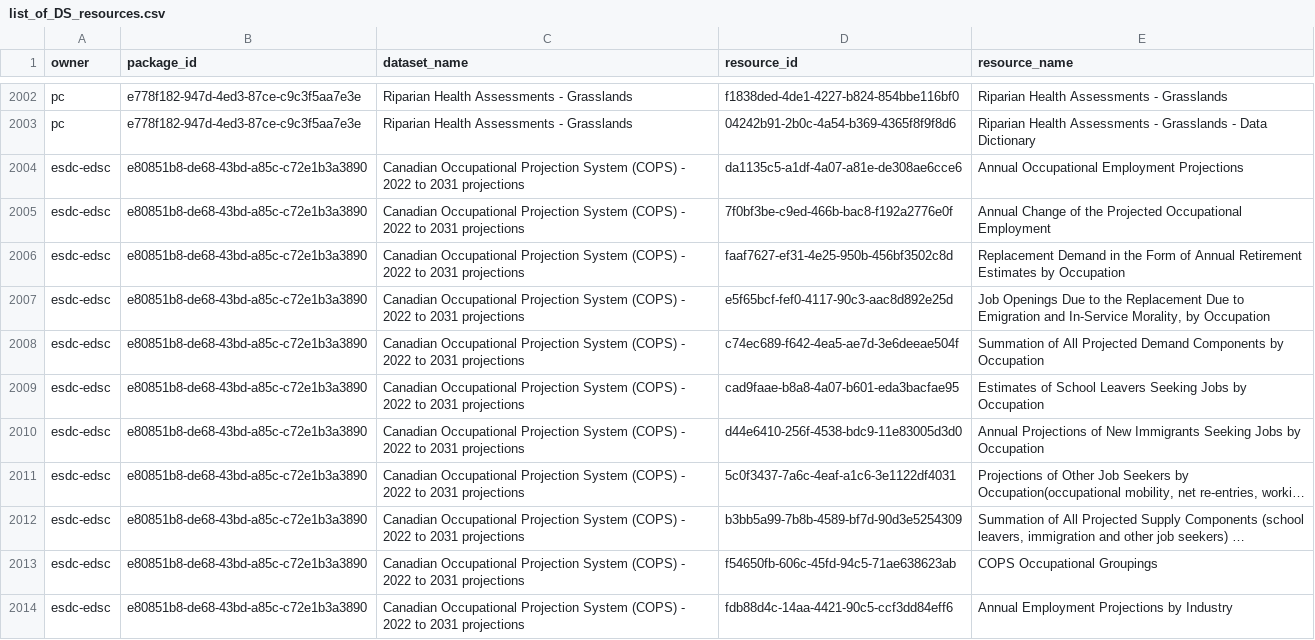
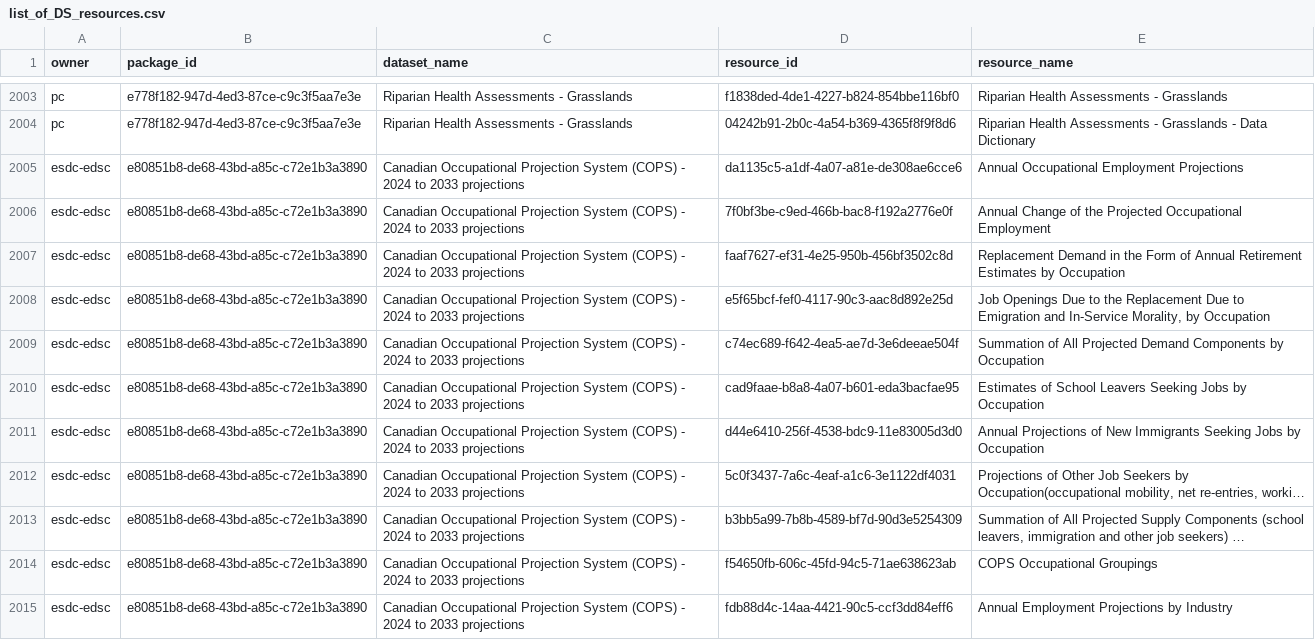
Before and after one commit to PatLittle/OpenGov_R_Scripts, a CSV file: list_of_DS_resources.csv, drawn as a sheet; only a part is shown, gaps mark what is left out; long unchanged cells end in …; addresses are those after the commit; the diff covers the shown part only; the diff names each change by its address in the sheet, - before the commit and + after, or states it on an @@ line.

```diff
--- a/list_of_DS_resources.csv
+++ b/list_of_DS_resources.csv
-C2005:C2015 (dataset_name): …(COPS) - 2022 to 2031 projections
+C2005:C2015 (dataset_name): …(COPS) - 2024 to 2033 projections
```
Also changed, not shown: 1 added row and 12 edited cells elsewhere in this file, DataStore_Numbers_Tracker.csv.
